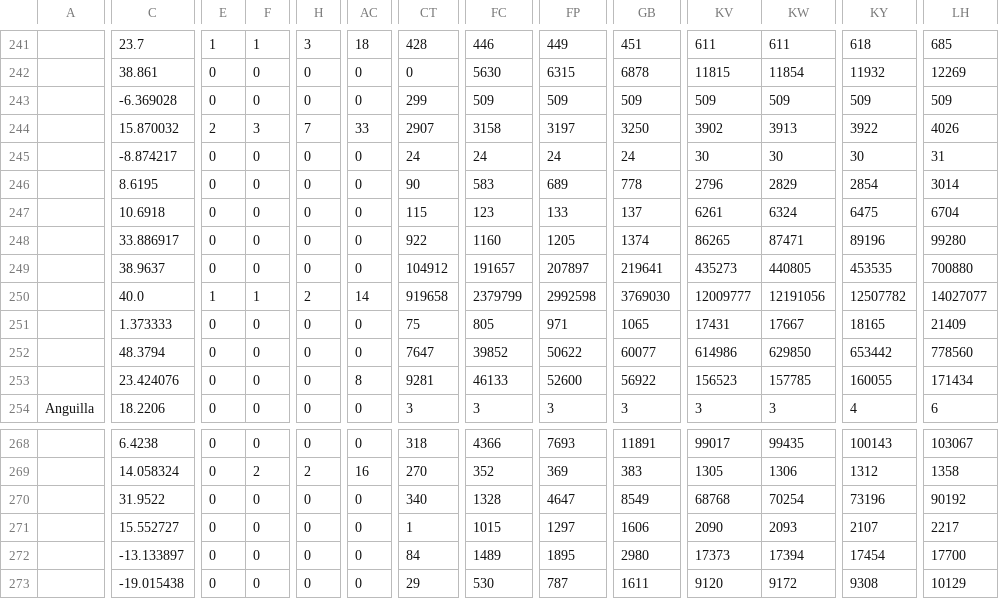
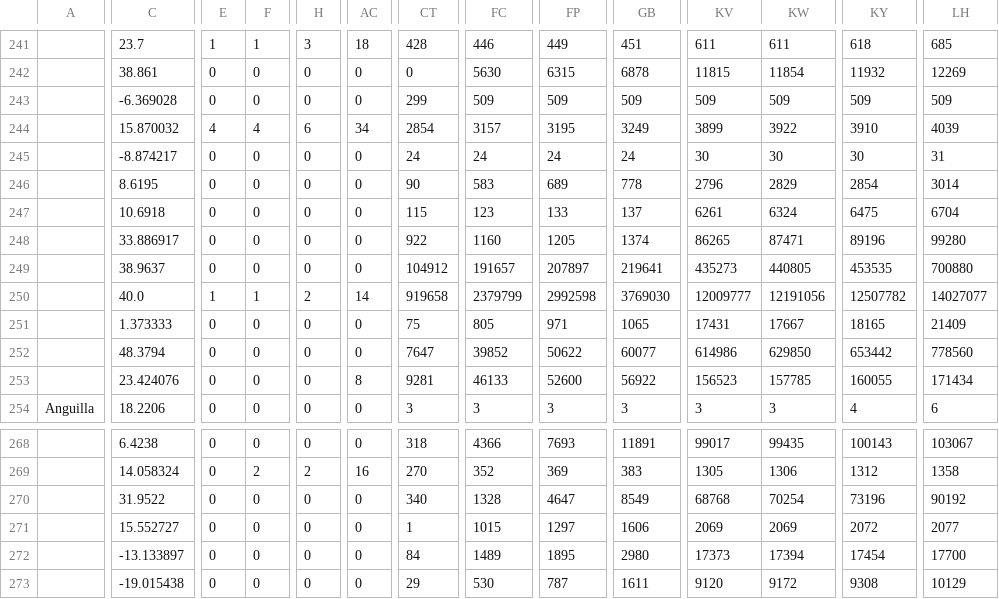
Before and after one commit to web-sys1/ActionData, a CSV file: covid19/data_sources/time_series_covid19_confirmed_global.csv, drawn as a sheet; only a part is shown, gaps mark what is left out; the diff covers the shown part only; the diff names each change by its address in the sheet, - before the commit and + after, or states it on an @@ line.

```diff
--- a/covid19/data_sources/time_series_covid19_confirmed_global.csv
+++ b/covid19/data_sources/time_series_covid19_confirmed_global.csv
-E244: 2
+E244: 4
-F244: 3
+F244: 4
-H244: 7
+H244: 6
-AC244: 33
+AC244: 34
-CT244: 2907
+CT244: 2854
-FC244: 3158
+FC244: 3157
-FP244: 3197
+FP244: 3195
-GB244: 3250
+GB244: 3249
-KV244: 3902
+KV244: 3899
-KW244: 3913
+KW244: 3922
-KY244: 3922
+KY244: 3910
-LH244: 4026
+LH244: 4039
-KV271: 2090
+KV271: 2069
-KW271: 2093
+KW271: 2069
-KY271: 2107
+KY271: 2072
-LH271: 2217
+LH271: 2077
```
Also changed, not shown: 76 edited cells elsewhere in this file, covid19/data_sources/time_series_covid19_deaths_global.csv, covid19/data_sources/time_series_covid19_recovered_global.csv.
